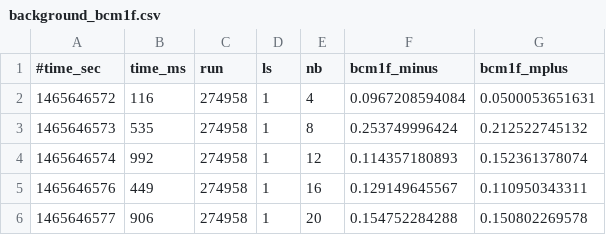
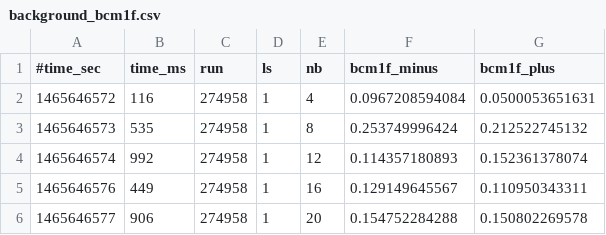
Before and after one commit to cmsplt/PLTPaperPlots, a CSV file: background_bcm1f.csv, drawn as a sheet; only a part is shown.

Commit message:
update PLT background plots

```diff
--- a/background_bcm1f.csv
+++ b/background_bcm1f.csv
@@ -1,2 +1,2 @@
-#time_sec,time_ms,run,ls,nb,bcm1f_minus,bcm1f_mplus
+#time_sec,time_ms,run,ls,nb,bcm1f_minus,bcm1f_plus
 1465646572,116,274958,1,4,0.0967208594084,0.0500053651631
```
Also changed, not shown: 6 other files.
